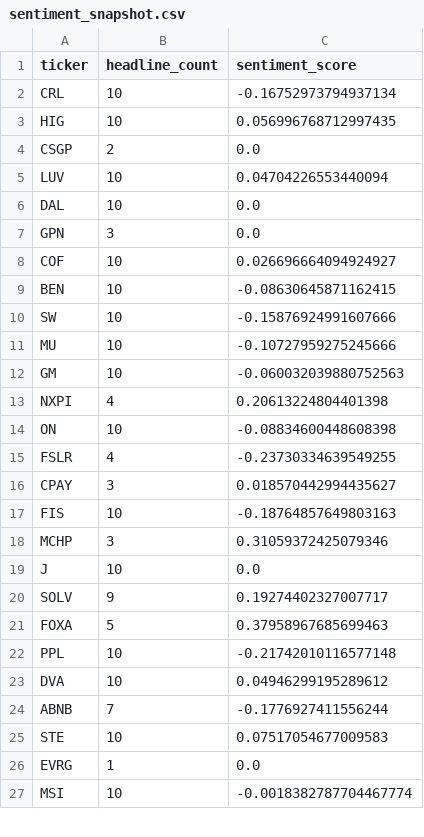
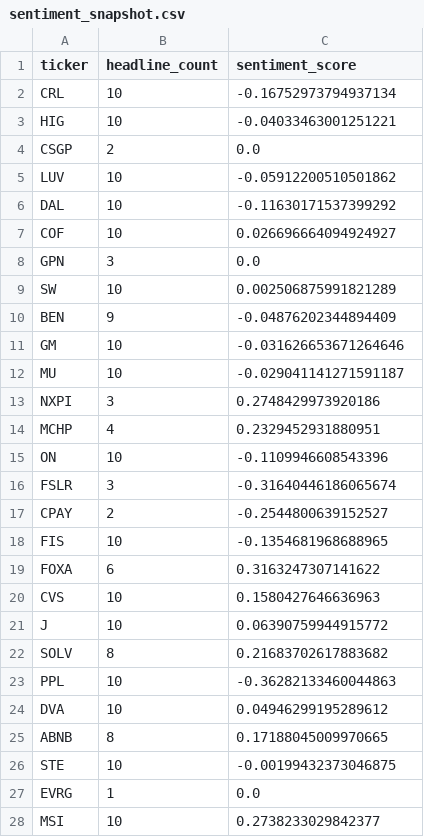
Before and after one commit to isaiahdm792-alt/stock--screener, a CSV file: sentiment_snapshot.csv, drawn as a sheet; only a part is shown; the diff covers the shown part only.

```diff
--- a/sentiment_snapshot.csv
+++ b/sentiment_snapshot.csv
@@ -2,26 +2,27 @@ ticker,headline_count,sentiment_score
 CRL,10,-0.16752973794937134
-HIG,10,0.056996768712997435
+HIG,10,-0.04033463001251221
 CSGP,2,0.0
-LUV,10,0.04704226553440094
-DAL,10,0.0
+LUV,10,-0.05912200510501862
+DAL,10,-0.11630171537399292
+COF,10,0.026696664094924927
 GPN,3,0.0
-COF,10,0.026696664094924927
-BEN,10,-0.08630645871162415
-SW,10,-0.15876924991607666
-MU,10,-0.10727959275245666
-GM,10,-0.060032039880752563
-NXPI,4,0.20613224804401398
-ON,10,-0.08834600448608398
-FSLR,4,-0.23730334639549255
-CPAY,3,0.018570442994435627
-FIS,10,-0.18764857649803163
-MCHP,3,0.31059372425079346
-J,10,0.0
-SOLV,9,0.19274402327007717
-FOXA,5,0.37958967685699463
-PPL,10,-0.21742010116577148
+SW,10,0.002506875991821289
+BEN,9,-0.04876202344894409
+GM,10,-0.031626653671264646
+MU,10,-0.029041141271591187
+NXPI,3,0.2748429973920186
+MCHP,4,0.2329452931880951
+ON,10,-0.1109946608543396
+FSLR,3,-0.31640446186065674
+CPAY,2,-0.2544800639152527
+FIS,10,-0.1354681968688965
+FOXA,6,0.3163247307141622
+CVS,10,0.1580427646636963
+J,10,0.06390759944915772
+SOLV,8,0.21683702617883682
+PPL,10,-0.36282133460044863
 DVA,10,0.04946299195289612
-ABNB,7,-0.1776927411556244
-STE,10,0.07517054677009583
+ABNB,8,0.17188045009970665
+STE,10,-0.00199432373046875
 EVRG,1,0.0
-MSI,10,-0.0018382787704467774
+MSI,10,0.2738233029842377
```
Also changed, not shown: 1 added row, 2 removed rows and 1 edited cell elsewhere in this file, fundamentals_snapshot.csv, insider_snapshot.csv, 3 other files.
